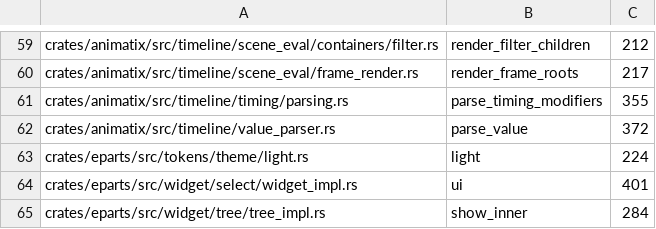
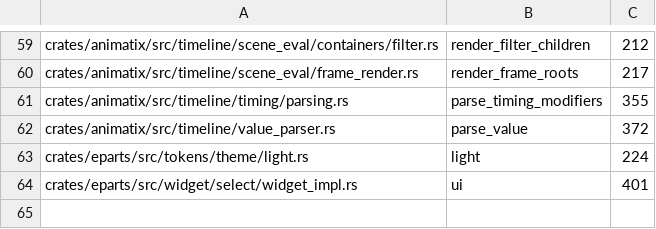
Before and after one commit to j4ger/animatix, a TSV file: scripts/function-size-allowlist.tsv, drawn as a sheet; only a part is shown, gaps mark what is left out.

```diff
--- a/scripts/function-size-allowlist.tsv
+++ b/scripts/function-size-allowlist.tsv
@@ -64,2 +64 @@ crates/eparts/src/tokens/theme/light.rs	light	224
 crates/eparts/src/widget/select/widget_impl.rs	ui	401
-crates/eparts/src/widget/tree/tree_impl.rs	show_inner	284
```
Also changed, not shown: scripts/mod-rs-allowlist.tsv, 12 other files.
